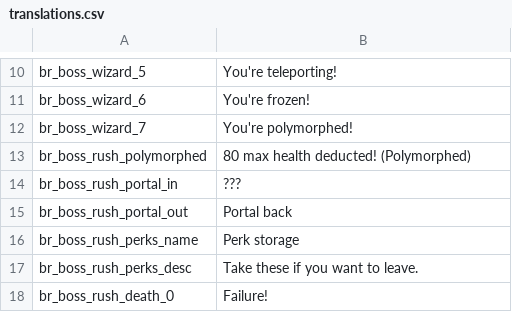
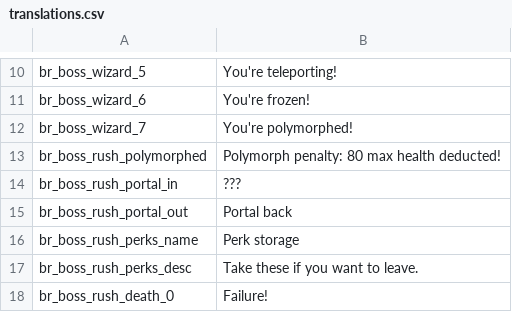
Before and after one commit to GrahamBurgers/BossReworks, a CSV file: translations.csv, drawn as a sheet; only a part is shown, gaps mark what is left out.

```diff
--- a/translations.csv
+++ b/translations.csv
@@ -12,3 +12,3 @@ br_boss_wizard_6,"You're frozen!",,,,,,,,,,,,,
 br_boss_wizard_7,"You're polymorphed!",,,,,,,,,,,,,
-br_boss_rush_polymorphed,"80 max health deducted! (Polymorphed)",,,,,,,,,,,,,
+br_boss_rush_polymorphed,"Polymorph penalty: 80 max health deducted!",,,,,,,,,,,,,
 br_boss_rush_portal_in,"???",,,,,,,,,,,,,
```
Also changed, not shown: 11 other files.
